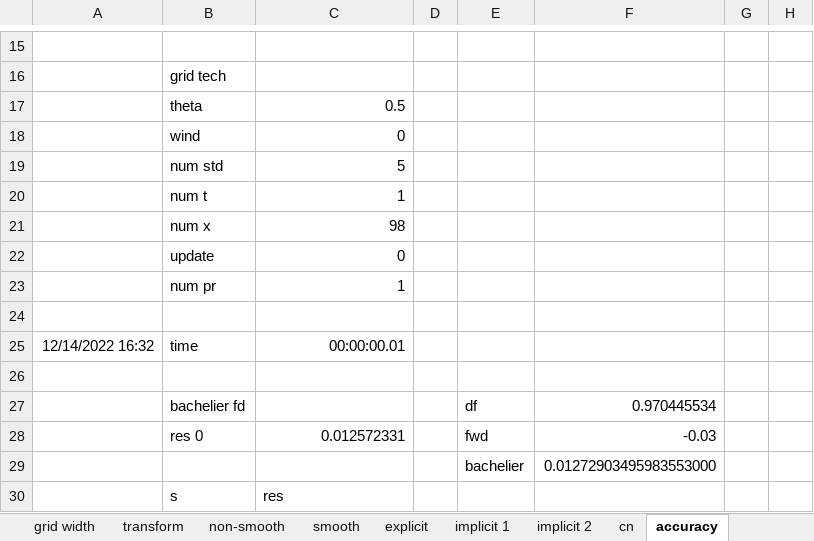
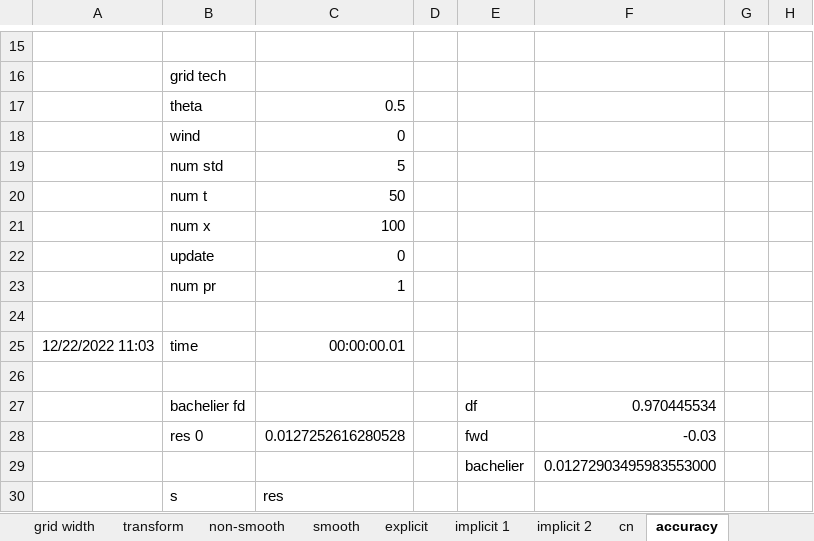
Before and after one commit to brnohu/CompFin, an Excel workbook: Week 4/fun with fd.xlsx, sheet accuracy, drawn as a sheet; only a part is shown, gaps mark what is left out; values as stored, in another font and other column widths than the file's, no borders; charts and pictures not drawn; the diff covers the shown part only; the diff names each change by its address in the sheet, - before the commit and + after, or states it on an @@ line.

```diff
--- a/Week 4/fun with fd.xlsx (sheet accuracy)
+++ b/Week 4/fun with fd.xlsx (sheet accuracy)
-C20: 1
+C20: 50
-C21: 98
+C21: 100
-A25: 12/14/2022 16:32
+A25: 12/22/2022 11:03
-C28: 0.012572331
+C28: 0.0127252616280528
```
Also changed, not shown: other rows of this sheet, sheet duality, sheet explicit, sheet implicit 2, sheet implicit 1, sheet grid width, other sheet tabs, formulas that keep their value, charts or pictures, 3 other files.
